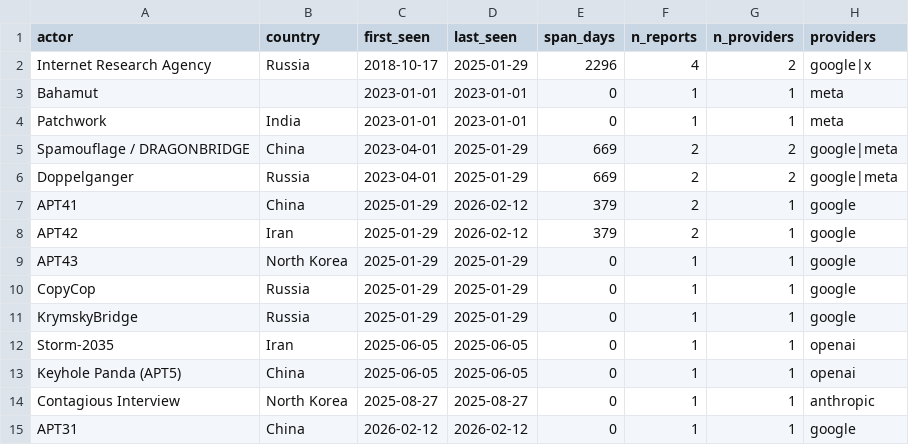
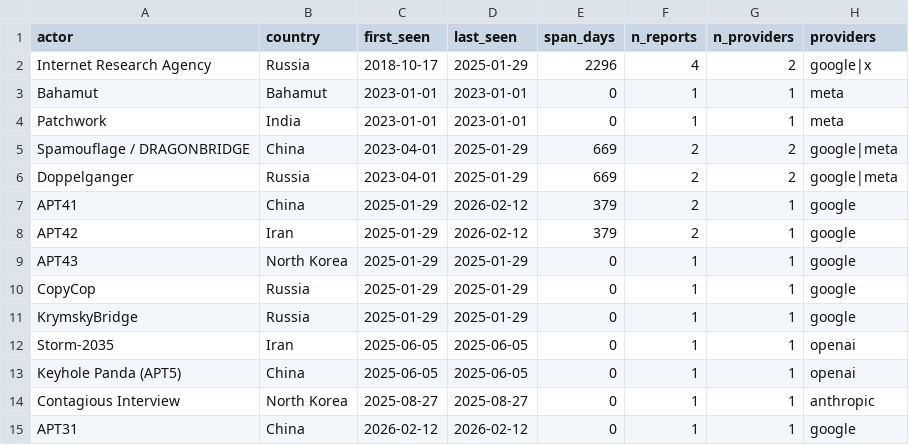
Before and after one commit to dagrano/adversarial_threat_IOCs, a CSV file: analysis/out/timeline_actor.csv, drawn as a sheet.

```diff
--- a/analysis/out/timeline_actor.csv
+++ b/analysis/out/timeline_actor.csv
@@ -2,3 +2,3 @@ actor,country,first_seen,last_seen,span_days,n_reports,n_providers,providers
 Internet Research Agency,Russia,2018-10-17,2025-01-29,2296,4,2,google|x
-Bahamut,,2023-01-01,2023-01-01,0,1,1,meta
+Bahamut,Bahamut,2023-01-01,2023-01-01,0,1,1,meta
 Patchwork,India,2023-01-01,2023-01-01,0,1,1,meta
```
Also changed, not shown: analysis/out/impact_by_actor.csv, analysis/out/impact_by_country.csv, 17 other files.
